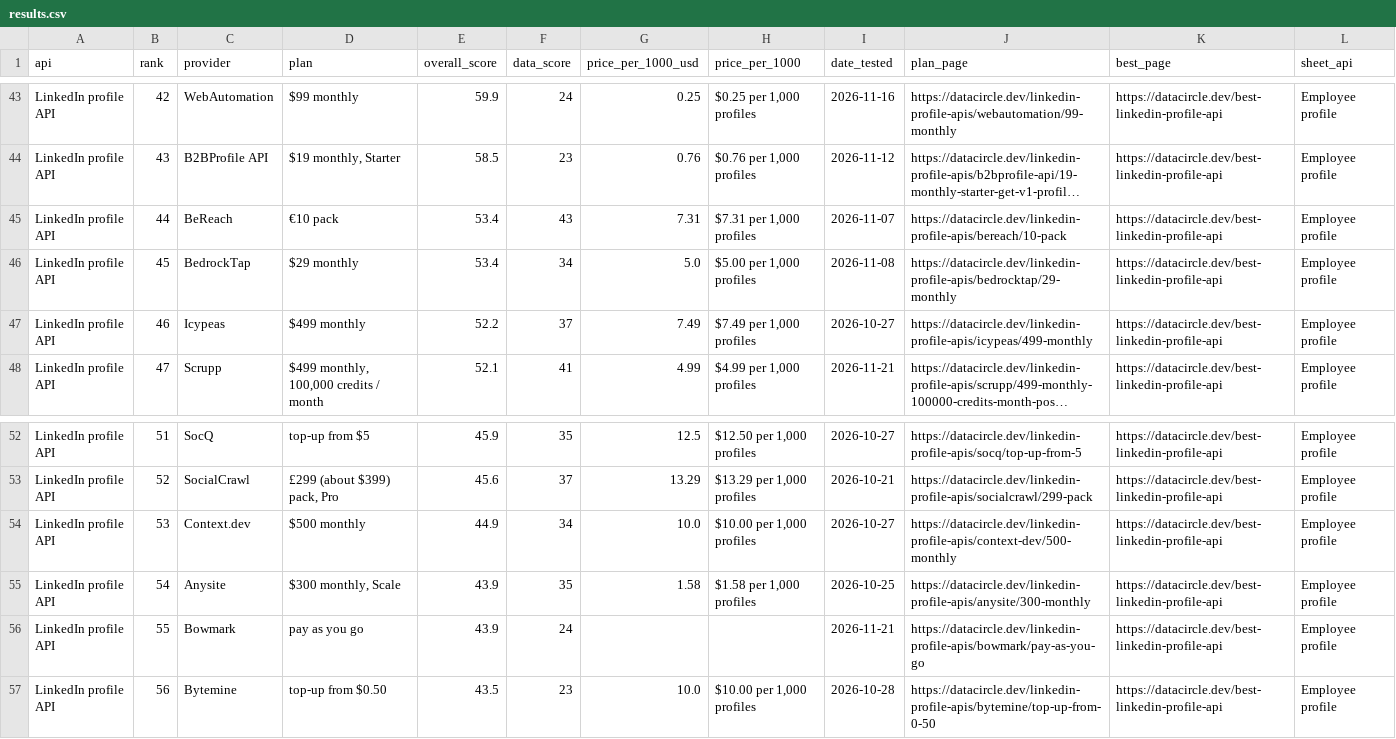
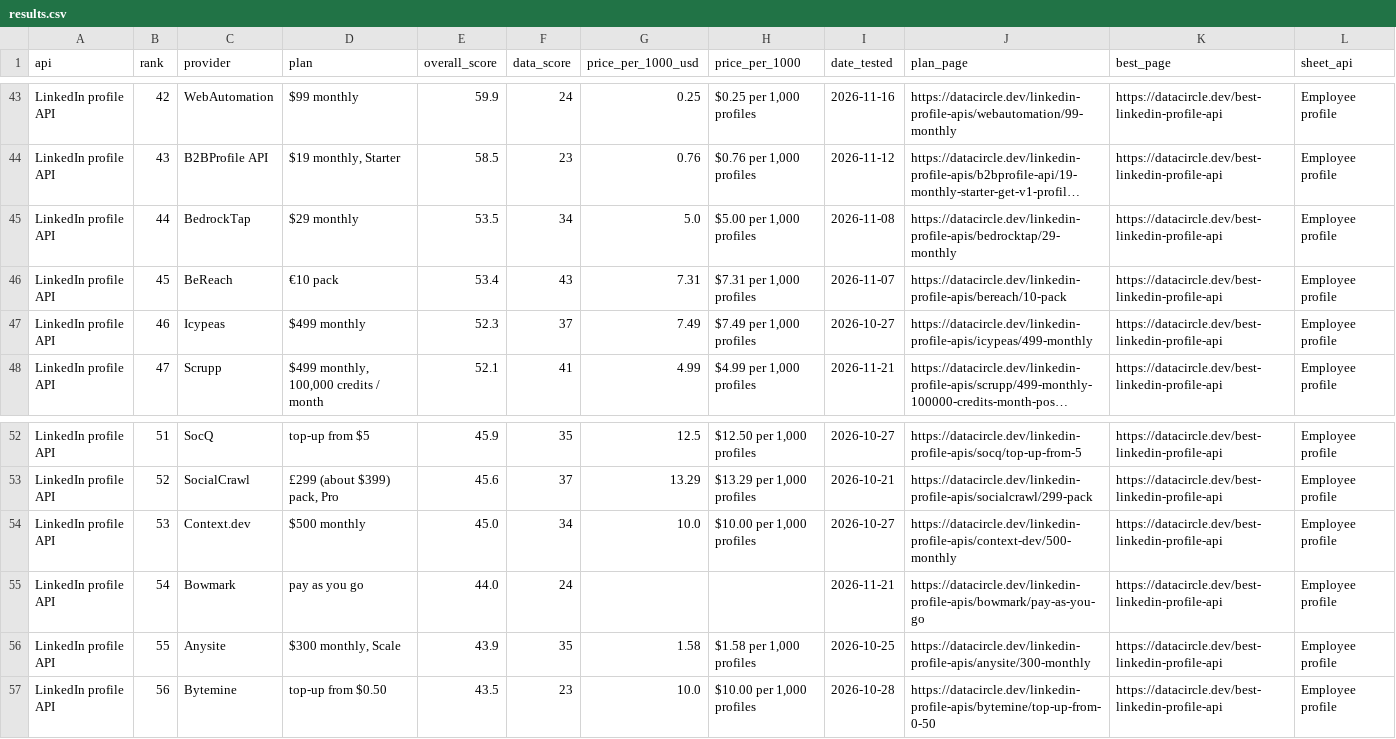
Before and after one commit to waynehamadi/best-linkedin-profile-api, a CSV file: results.csv, drawn as a sheet; only a part is shown, gaps mark what is left out; long unchanged cells end in …; the diff covers the shown part only; the diff names each change by its address in the sheet, - before the commit and + after, or states it on an @@ line.

Commit message:
Benchmark results from datacircle.dev

```diff
--- a/results.csv
+++ b/results.csv
-C45 (provider): BeReach
+C45 (provider): BedrockTap
-D45 (plan): €10 pack
+D45 (plan): $29 monthly
-E45 (overall_score): 53.4
+E45 (overall_score): 53.5
-F45 (data_score): 43
+F45 (data_score): 34
-G45 (price_per_1000_usd): 7.31
+G45 (price_per_1000_usd): 5.0
-H45 (price_per_1000): $7.31 per 1,000 profiles
+H45 (price_per_1000): $5.00 per 1,000 profiles
-I45 (date_tested): 2026-11-07
+I45 (date_tested): 2026-11-08
-J45 (plan_page): https://datacircle.dev/linkedin-profile-apis/bereach/10-pack
+J45 (plan_page): https://datacircle.dev/linkedin-profile-apis/bedrocktap/29-monthly
-C46 (provider): BedrockTap
+C46 (provider): BeReach
-D46 (plan): $29 monthly
+D46 (plan): €10 pack
-F46 (data_score): 34
+F46 (data_score): 43
-G46 (price_per_1000_usd): 5.0
+G46 (price_per_1000_usd): 7.31
-H46 (price_per_1000): $5.00 per 1,000 profiles
+H46 (price_per_1000): $7.31 per 1,000 profiles
-I46 (date_tested): 2026-11-08
+I46 (date_tested): 2026-11-07
-J46 (plan_page): https://datacircle.dev/linkedin-profile-apis/bedrocktap/29-monthly
+J46 (plan_page): https://datacircle.dev/linkedin-profile-apis/bereach/10-pack
-E47 (overall_score): 52.2
+E47 (overall_score): 52.3
-E54 (overall_score): 44.9
+E54 (overall_score): 45.0
-C55 (provider): Anysite
+C55 (provider): Bowmark
-D55 (plan): $300 monthly, Scale
+D55 (plan): pay as you go
-E55 (overall_score): 43.9
+E55 (overall_score): 44.0
-F55 (data_score): 35
+F55 (data_score): 24
-G55 (price_per_1000_usd): 1.58
+G55 (price_per_1000_usd): (empty)
-H55 (price_per_1000): $1.58 per 1,000 profiles
+H55 (price_per_1000): (empty)
-I55 (date_tested): 2026-10-25
+I55 (date_tested): 2026-11-21
-J55 (plan_page): https://datacircle.dev/linkedin-profile-apis/anysite/300-monthly
+J55 (plan_page): https://datacircle.dev/linkedin-profile-apis/bowmark/pay-as-you-go
-C56 (provider): Bowmark
+C56 (provider): Anysite
-D56 (plan): pay as you go
+D56 (plan): $300 monthly, Scale
-F56 (data_score): 24
+F56 (data_score): 35
-G56 (price_per_1000_usd): (empty)
+G56 (price_per_1000_usd): 1.58
-H56 (price_per_1000): (empty)
+H56 (price_per_1000): $1.58 per 1,000 profiles
-I56 (date_tested): 2026-11-21
+I56 (date_tested): 2026-10-25
-J56 (plan_page): https://datacircle.dev/linkedin-profile-apis/bowmark/pay-as-you-go
+J56 (plan_page): https://datacircle.dev/linkedin-profile-apis/anysite/300-monthly
```
Also changed, not shown: 22 edited cells elsewhere in this file, 1 other file.
